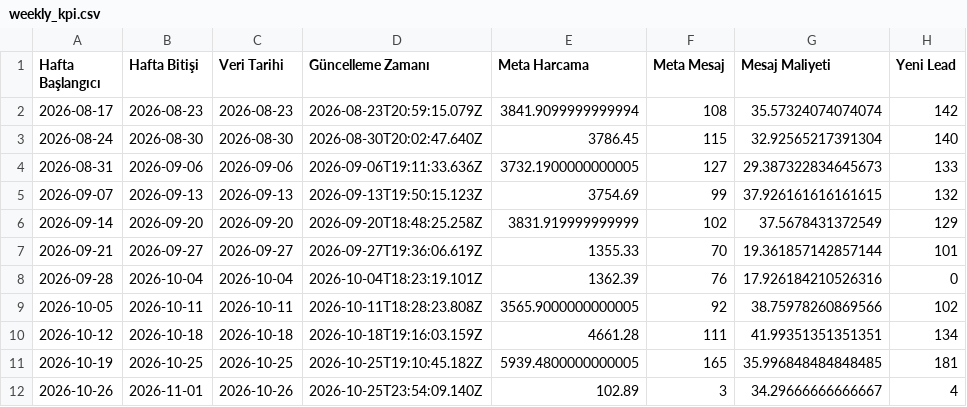
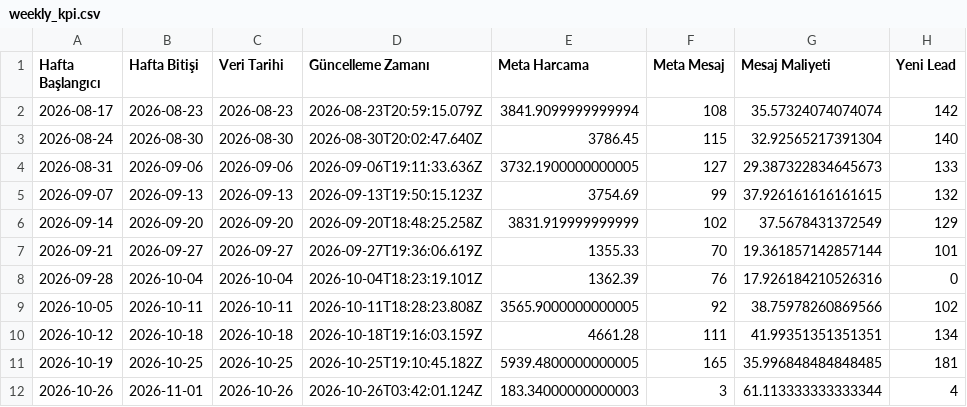
Before and after one commit to sefayama-rgb/menargrup, a CSV file: data/weekly_kpi.csv, drawn as a sheet; only a part is shown; the diff names each change by its address in the sheet, - before the commit and + after, or states it on an @@ line.

```diff
--- a/data/weekly_kpi.csv
+++ b/data/weekly_kpi.csv
-D12 (Güncelleme Zamanı): 2026-10-25T23:54:09.140Z
+D12 (Güncelleme Zamanı): 2026-10-26T03:42:01.124Z
-E12 (Meta Harcama): 102.89
+E12 (Meta Harcama): 183.34000000000003
-G12 (Mesaj Maliyeti): 34.29666666666667
+G12 (Mesaj Maliyeti): 61.113333333333344
```
Also changed, not shown: 4 other files.
